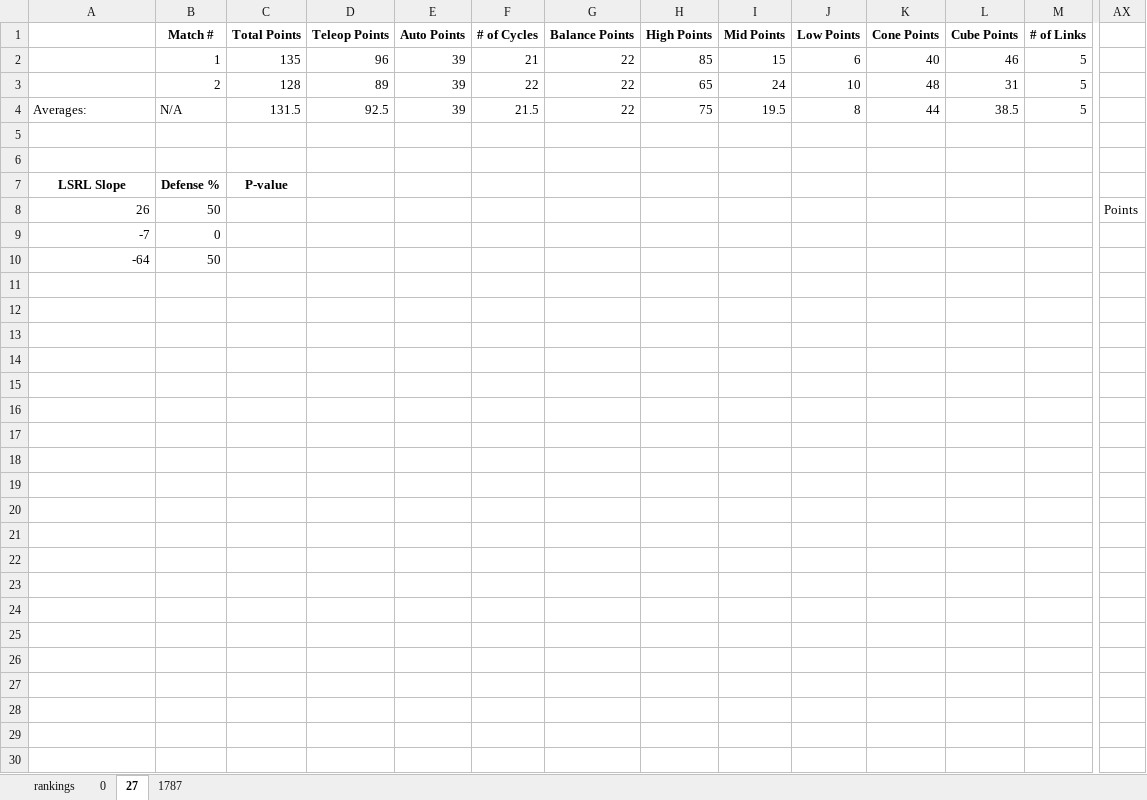
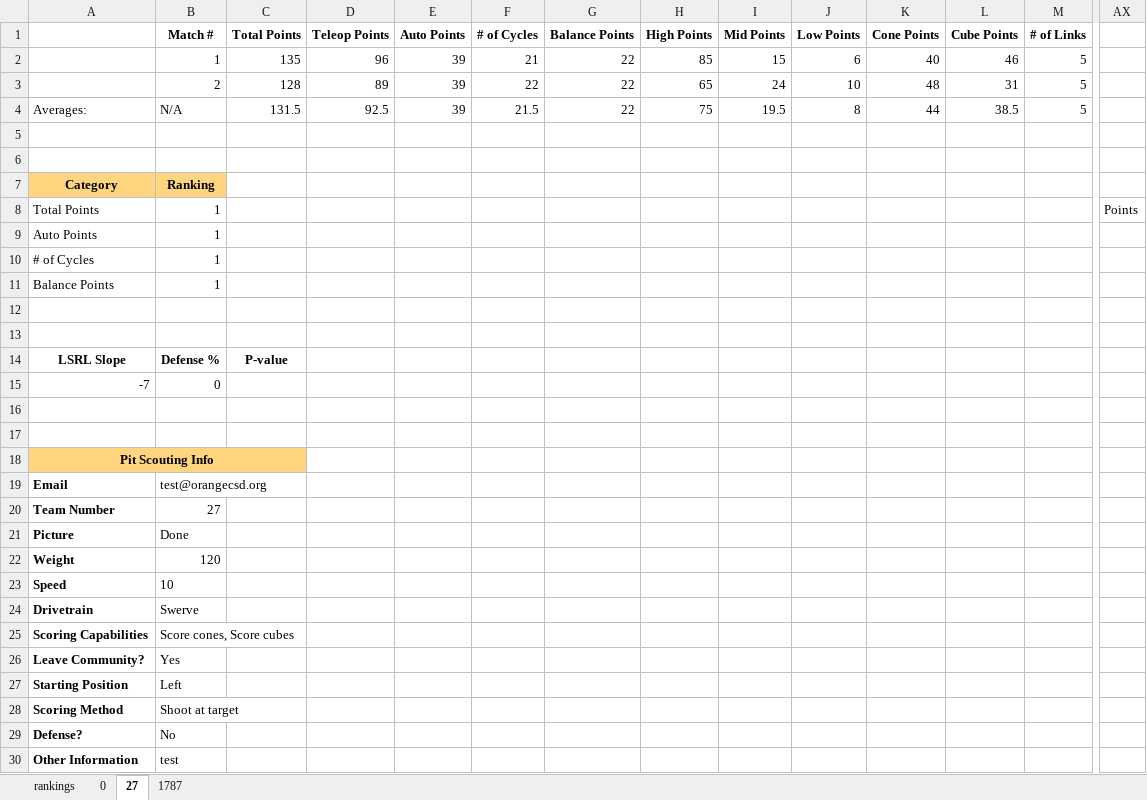
Before and after one commit to 23danielsuh/1787_scouting_program, an Excel workbook: output.xlsx, sheet 27, drawn as a sheet; only a part is shown, gaps mark what is left out; values as stored, in another font and other column widths than the file's, no borders; charts and pictures and conditional formats not drawn; removed rows and columns are numbered as before the commit, all else as after; rows hold the shown columns only; the diff names each change by its address in the sheet, - before the commit and + after, or states it on an @@ line.

Commit message:
added rankings + pit scouting information

```diff
--- a/output.xlsx (sheet 27)
+++ b/output.xlsx (sheet 27)
+row 7: Category | Ranking
+row 8: Total Points | 1 |  |  |  |  |  |  |  |  |  |  |  | Points
+row 9: Auto Points | 1
+row 10: # of Cycles | 1
+row 11: Balance Points | 1
+row 12: (empty)
+row 13: (empty)
-row 8: 26 | 50 |  |  |  |  |  |  |  |  |  |  |  | Points
-row 16: -64 | 50
+row 16: (empty)
+row 17: (empty)
+row 18: Pit Scouting Info
+row 19: Email | test@orangecsd.org
+row 20: Team Number | 27
+row 21: Picture | Done
+row 22: Weight | 120
+row 23: Speed | 10
+row 24: Drivetrain | Swerve
+row 25: Scoring Capabilities | Score cones, Score cubes
+row 26: Leave Community? | Yes
+row 27: Starting Position | Left
+row 28: Scoring Method | Shoot at target
+row 29: Defense? | No
+row 30: Other Information | test
```
Also changed, not shown: sheet 1787, sheet 0, sheet rankings, 3 other files.
